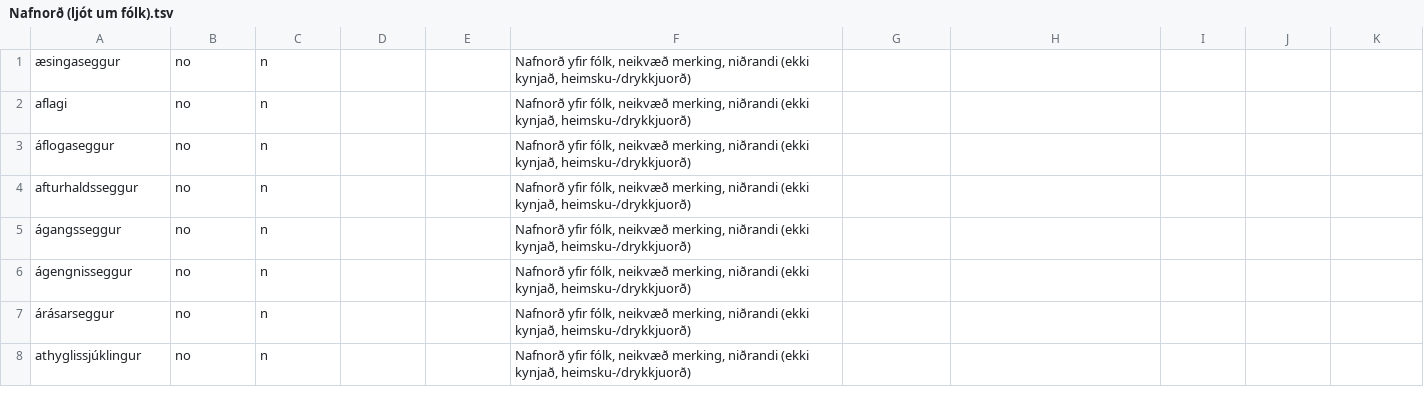
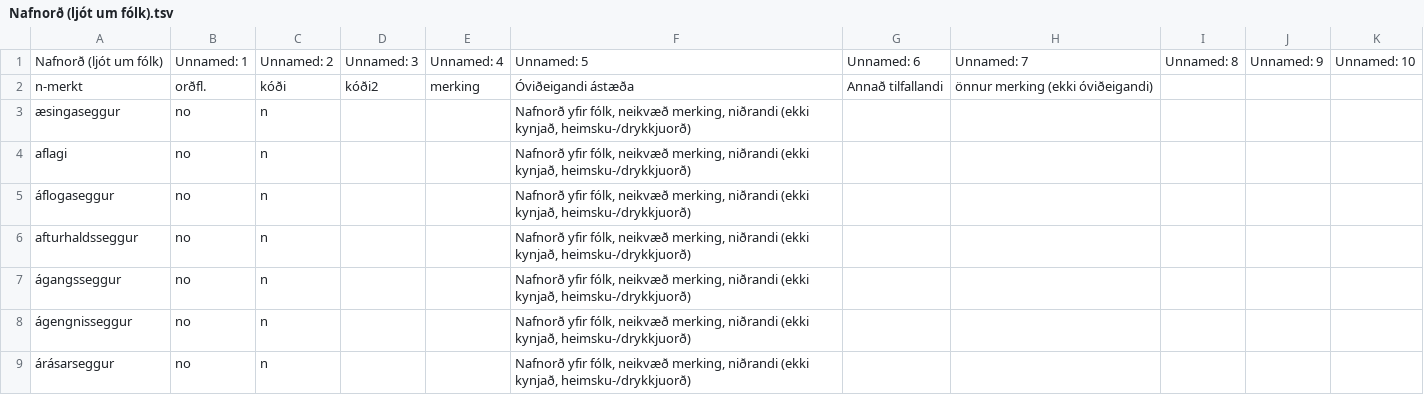
Before and after one commit to antonkarl/iceTaboo, a TSV file: Ovideigandi_ord_flokkar_excel/Nafnorð (ljót um fólk).tsv, drawn as a sheet; only a part is shown; the shorter side is filled out with more unchanged rows; the diff names each change by its address in the sheet, - before the commit and + after, or states it on an @@ line.

```diff
--- a/Ovideigandi_ord_flokkar_excel/Nafnorð (ljót um fólk).tsv
+++ b/Ovideigandi_ord_flokkar_excel/Nafnorð (ljót um fólk).tsv
+row 1: Nafnorð (ljót um fólk) | Unnamed: 1 | Unnamed: 2 | Unnamed: 3 | Unnamed: 4 | Unnamed: 5 | Unnamed: 6 | Unnamed: 7 | Unnamed: 8 | Unnamed: 9 | Unnamed: 10
+row 2: n-merkt | orðfl. | kóði | kóði2 | merking | Óviðeigandi ástæða | Annað tilfallandi | önnur merking (ekki óviðeigandi)
```
Also changed, not shown: Ovideigandi_ord_flokkar_excel/Blótsyrði.tsv, Ovideigandi_ord_flokkar_excel/Ekki óviðeigandi.tsv, 23 other files.
